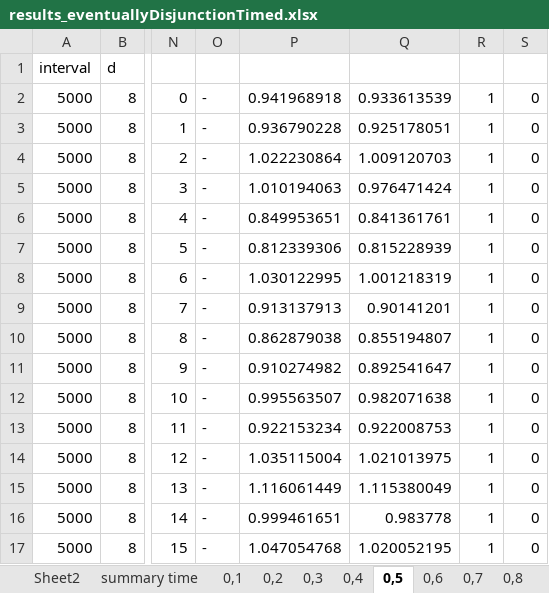
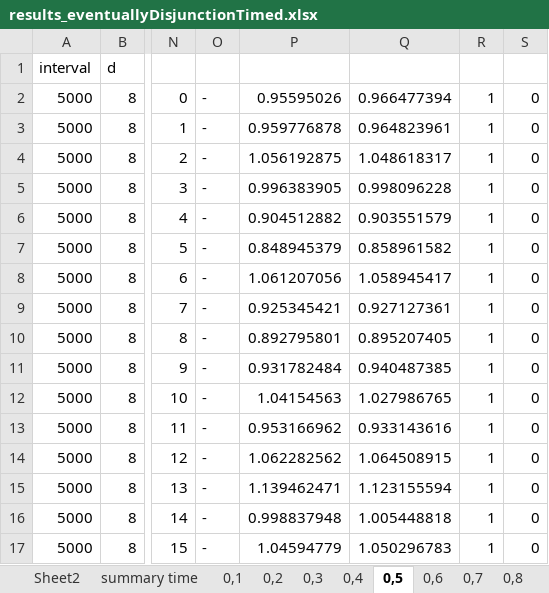
Before and after one commit to egesarac/distributed-monitoring, an Excel workbook: results/results_eventuallyDisjunctionTimed.xlsx, sheet 0,5, drawn as a sheet; only a part is shown, gaps mark what is left out; values as stored, in another font and other column widths than the file's, no borders; the diff covers the shown part only; the diff names each change by its address in the sheet, - before the commit and + after, or states it on an @@ line.

```diff
--- a/results/results_eventuallyDisjunctionTimed.xlsx (sheet 0,5)
+++ b/results/results_eventuallyDisjunctionTimed.xlsx (sheet 0,5)
-P2: 0.941968918
+P2: 0.95595026
-Q2: 0.933613539
+Q2: 0.966477394
-P3: 0.936790228
+P3: 0.959776878
-Q3: 0.925178051
+Q3: 0.964823961
-P4: 1.022230864
+P4: 1.056192875
-Q4: 1.009120703
+Q4: 1.048618317
-P5: 1.010194063
+P5: 0.996383905
-Q5: 0.976471424
+Q5: 0.998096228
-P6: 0.849953651
+P6: 0.904512882
-Q6: 0.841361761
+Q6: 0.903551579
-P7: 0.812339306
+P7: 0.848945379
-Q7: 0.815228939
+Q7: 0.858961582
-P8: 1.030122995
+P8: 1.061207056
-Q8: 1.001218319
+Q8: 1.058945417
-P9: 0.913137913
+P9: 0.925345421
-Q9: 0.90141201
+Q9: 0.927127361
-P10: 0.862879038
+P10: 0.892795801
-Q10: 0.855194807
+Q10: 0.895207405
-P11: 0.910274982
+P11: 0.931782484
-Q11: 0.892541647
+Q11: 0.940487385
-P12: 0.995563507
+P12: 1.04154563
-Q12: 0.982071638
+Q12: 1.027986765
-P13: 0.922153234
+P13: 0.953166962
-Q13: 0.922008753
+Q13: 0.933143616
-P14: 1.035115004
+P14: 1.062282562
-Q14: 1.021013975
+Q14: 1.064508915
-P15: 1.116061449
+P15: 1.139462471
-Q15: 1.115380049
+Q15: 1.123155594
-P16: 0.999461651
+P16: 0.998837948
-Q16: 0.983778
+Q16: 1.005448818
-P17: 1.047054768
+P17: 1.04594779
-Q17: 1.020052195
+Q17: 1.050296783
```
Also changed, not shown: 824 edited cells elsewhere in this sheet, sheet 0,6, sheet 0,7, sheet summary unknown, 1 other file.
